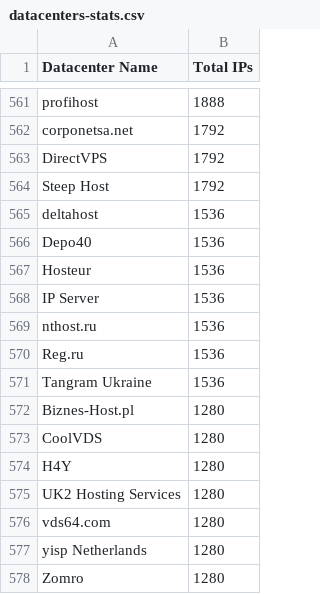
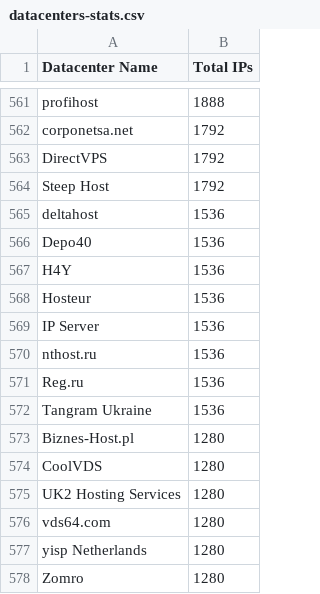
Before and after one commit to ekmixon/ipcat, a CSV file: datacenters-stats.csv, drawn as a sheet; only a part is shown, gaps mark what is left out; removed rows and columns are numbered as before the commit, all else as after; the diff names each change by its address in the sheet, - before the commit and + after, or states it on an @@ line.

```diff
--- a/datacenters-stats.csv
+++ b/datacenters-stats.csv
+row 567: H4Y | 1536
-row 574: H4Y | 1280
```
Also changed, not shown: datacenters.csv.
